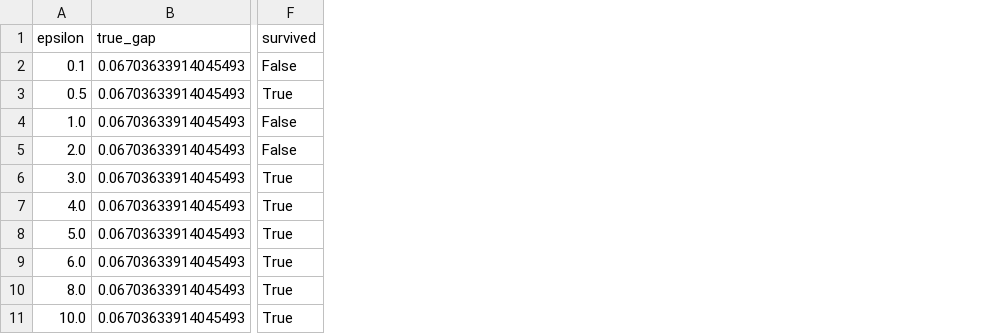
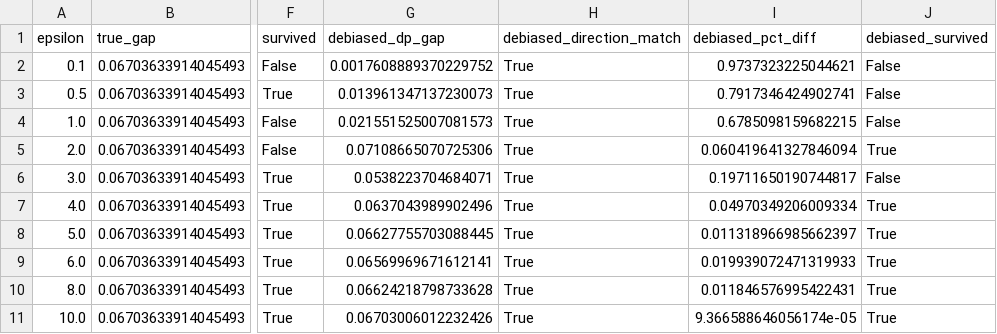
Before and after one commit to CatAttacksMe/dp-medical-imaging, a CSV file: results/study_b/epsilon_sweep_results.csv, drawn as a sheet; only a part is shown, gaps mark what is left out; the diff names each change by its address in the sheet, - before the commit and + after, or states it on an @@ line.

Commit message:
[Study B] add Wilson CIs on survival rate; try debiased RR estimator (negative result)
Follow-up to an advisor-style review of study_b_draft.tex: adds a Wilson
95% CI on the replication's per-epsilon survival rate (the borderline
epsilons carry real sampling uncertainty the point estimates hid), and
implements a post-processing debiased estimator (Bayesian posterior
reweighting of the RR-privatized labels, zero extra privacy cost) to test
whether it improves on hard-assignment scoring. It doesn't -- crossover
moves from 3.0 to 4.0, worse across most of the sweep -- reported as a
genuine negative result rather than discarded. epsilon_sweep_results.csv
and dp_gap_replication.csv gain additive debiased_* columns from the same
paired draws; CLAUDE.md and the paper draft updated to match.

```diff
--- a/results/study_b/epsilon_sweep_results.csv
+++ b/results/study_b/epsilon_sweep_results.csv
+column G (debiased_dp_gap), rows 2-11: 0.0017608889370229752 | 0.013961347137230073 | 0.021551525007081573 | 0.07108665070725306 | 0.0538223704684071 | 0.0637043989902496 | 0.06627755703088445 | 0.06569969671612141 | 0.06624218798733628 | 0.06703006012232426
+column H (debiased_direction_match), rows 2-11: all True
+column I (debiased_pct_diff), rows 2-11: 0.9737323225044621 | 0.7917346424902741 | 0.6785098159682215 | 0.060419641327846094 | 0.19711650190744817 | 0.04970349206009334 | 0.011318966985662397 | 0.019939072471319933 | 0.011846576995422431 | 9.366588646056174e-05
+column J (debiased_survived), rows 2-11: False | False | False | True | False | True | True | True | True | True
```
Also changed, not shown: 5 other files.
